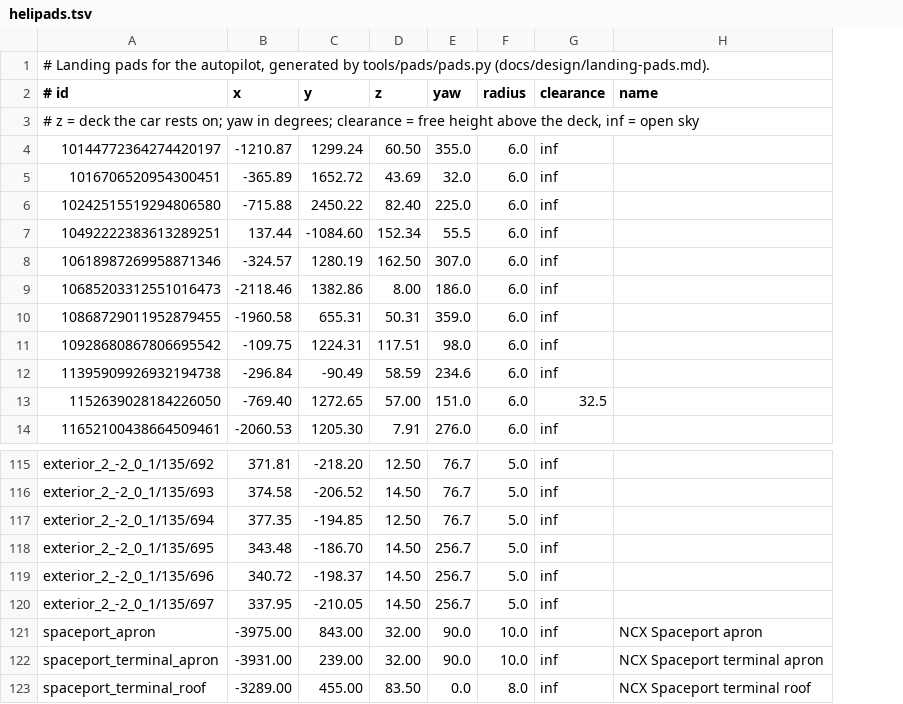
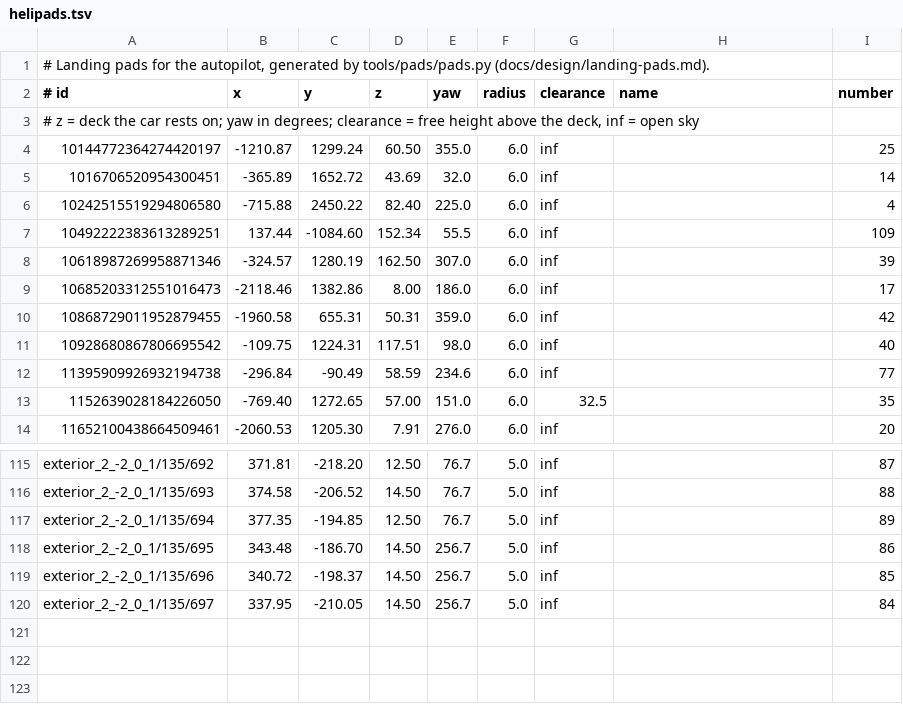
Before and after one commit to jackhumbert/let_there_be_flight, a TSV file: src/navigation/helipads.tsv, drawn as a sheet; only a part is shown, gaps mark what is left out; removed rows and columns are numbered as before the commit, all else as after; the diff names each change by its address in the sheet, - before the commit and + after, or states it on an @@ line.

```diff
--- a/src/navigation/helipads.tsv
+++ b/src/navigation/helipads.tsv
+column I (number), rows 4-14: 25 | 14 | 4 | 109 | 39 | 17 | 42 | 40 | 77 | 35 | 20; rows 115-120: 87 | 88 | 89 | 86 | 85 | 84
-row 121: spaceport_apron | -3975.00 | 843.00 | 32.00 | 90.0 | 10.0 | inf | NCX Spaceport apron
-row 122: spaceport_terminal_apron | -3931.00 | 239.00 | 32.00 | 90.0 | 10.0 | inf | NCX Spaceport terminal apron
-row 123: spaceport_terminal_roof | -3289.00 | 455.00 | 83.50 | 0.0 | 8.0 | inf | NCX Spaceport terminal roof
```
Also changed, not shown: 48 other files.
